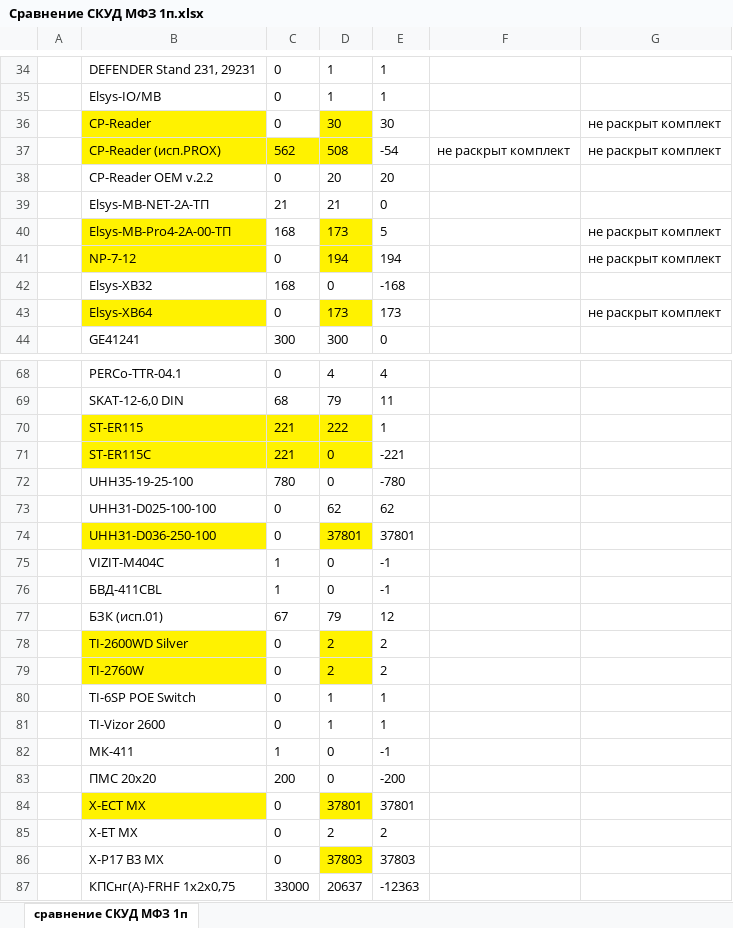
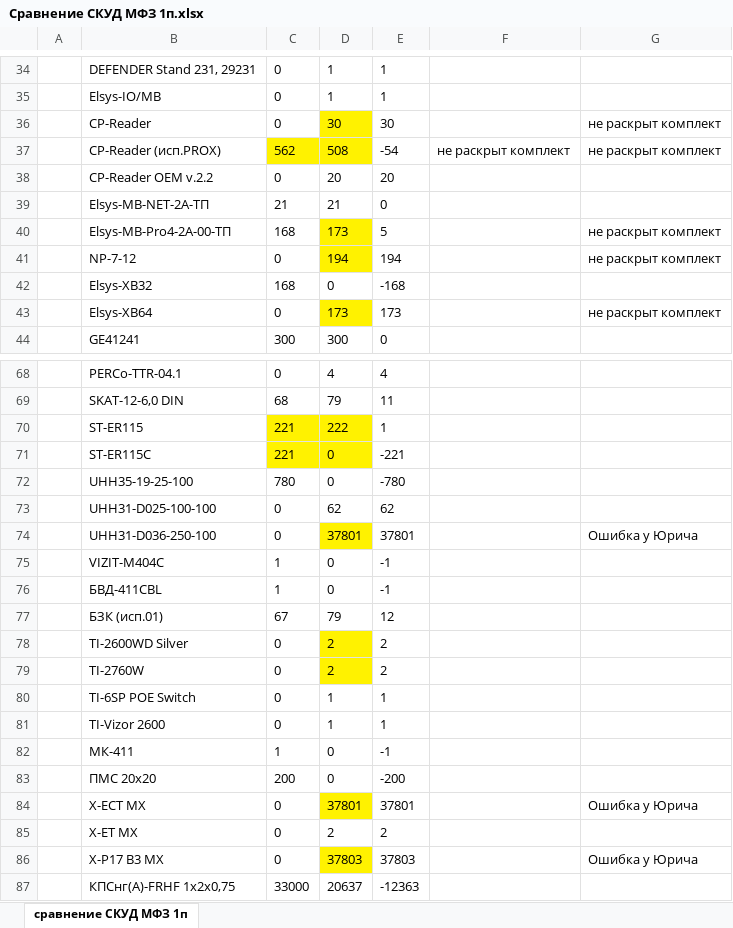
Before and after one commit to zzsdeo/docx-converter, an Excel workbook: Сравнение СКУД МФЗ 1п.xlsx, sheet сравнение СКУД МФЗ 1п, drawn as a sheet; only a part is shown, gaps mark what is left out; values as stored, in another font and other column widths than the file's, no borders; the diff covers the shown part only; the diff names each change by its address in the sheet, - before the commit and + after, or states it on an @@ line.

```diff
--- a/Сравнение СКУД МФЗ 1п.xlsx (sheet сравнение СКУД МФЗ 1п)
+++ b/Сравнение СКУД МФЗ 1п.xlsx (sheet сравнение СКУД МФЗ 1п)
-B36:B37 fill: #FFF200
+B36:B37 fill: none
-B40:B41 fill: #FFF200
+B40:B41 fill: none
-B43 fill: #FFF200
+B43 fill: none
-B70:B71 fill: #FFF200
+B70:B71 fill: none
-B74 fill: #FFF200
+B74 fill: none
-G74: (empty)
+G74: Ошибка у Юрича
-B78:B79 fill: #FFF200
+B78:B79 fill: none
-B84 fill: #FFF200
+B84 fill: none
-G84: (empty)
+G84: Ошибка у Юрича
-G86: (empty)
+G86: Ошибка у Юрича
```
Also changed, not shown: cell formats elsewhere in this sheet, result.xlsx, 35 other files.
